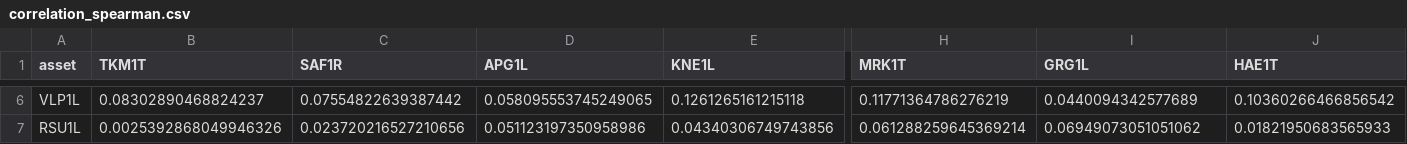
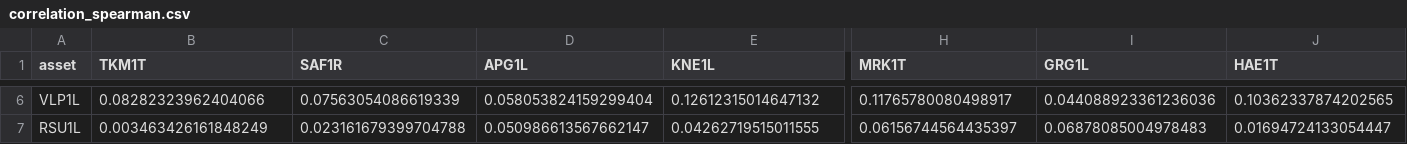
Before and after one commit to audrkaba/portfolio-report, a CSV file: figures/current_holdings/correlation_spearman.csv, drawn as a sheet; only a part is shown, gaps mark what is left out; the diff covers the shown part only; the diff names each change by its address in the sheet, - before the commit and + after, or states it on an @@ line.

```diff
--- a/figures/current_holdings/correlation_spearman.csv
+++ b/figures/current_holdings/correlation_spearman.csv
-B6 (TKM1T): 0.08302890468824237
+B6 (TKM1T): 0.08282323962404066
-C6 (SAF1R): 0.07554822639387442
+C6 (SAF1R): 0.07563054086619339
-D6 (APG1L): 0.058095553745249065
+D6 (APG1L): 0.058053824159299404
-E6 (KNE1L): 0.1261265161215118
+E6 (KNE1L): 0.12612315014647132
-H6 (MRK1T): 0.11771364786276219
+H6 (MRK1T): 0.11765780080498917
-I6 (GRG1L): 0.0440094342577689
+I6 (GRG1L): 0.044088923361236036
-J6 (HAE1T): 0.10360266466856542
+J6 (HAE1T): 0.10362337874202565
-B7 (TKM1T): 0.0025392868049946326
+B7 (TKM1T): 0.003463426161848249
-C7 (SAF1R): 0.023720216527210656
+C7 (SAF1R): 0.023161679399704788
-D7 (APG1L): 0.051123197350958986
+D7 (APG1L): 0.050986613567662147
-E7 (KNE1L): 0.04340306749743856
+E7 (KNE1L): 0.04262719515011555
-H7 (MRK1T): 0.061288259645369214
+H7 (MRK1T): 0.06156744564435397
-I7 (GRG1L): 0.06949073051051062
+I7 (GRG1L): 0.06878085004978483
-J7 (HAE1T): 0.01821950683565933
+J7 (HAE1T): 0.01694724133054447
```
Also changed, not shown: 168 edited cells elsewhere in this file, figures/current_holdings/correlation_pearson.csv, 9 other files.
